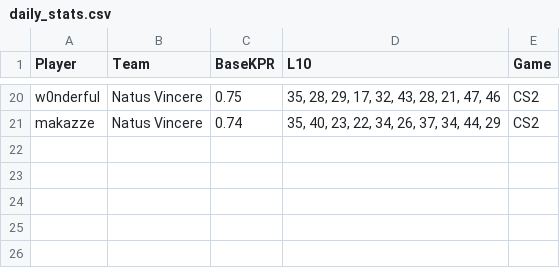
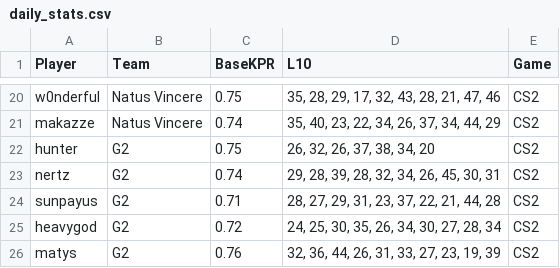
Before and after one commit to SleeperKid/cs2-Prop-Grader, a CSV file: daily_stats.csv, drawn as a sheet; only a part is shown, gaps mark what is left out.

```diff
--- a/daily_stats.csv
+++ b/daily_stats.csv
@@ -21 +21,6 @@ w0nderful,Natus Vincere,0.75,"35, 28, 29, 17, 32, 43, 28, 21, 47, 46",CS2
 makazze,Natus Vincere,0.74,"35, 40, 23, 22, 34, 26, 37, 34, 44, 29",CS2
+hunter,G2,0.75,"26, 32, 26, 37, 38, 34, 20",CS2
+nertz,G2,0.74,"29, 28, 39, 28, 32, 34, 26, 45, 30, 31",CS2
+sunpayus,G2,0.71,"28, 27, 29, 31, 23, 37, 22, 21, 44, 28",CS2
+heavygod,G2,0.72,"24, 25, 30, 35, 26, 34, 30, 27, 28, 34",CS2
+matys,G2,0.76,"32, 36, 44, 26, 31, 33, 27, 23, 19, 39",CS2
```
Also changed, not shown: 1 other file.
